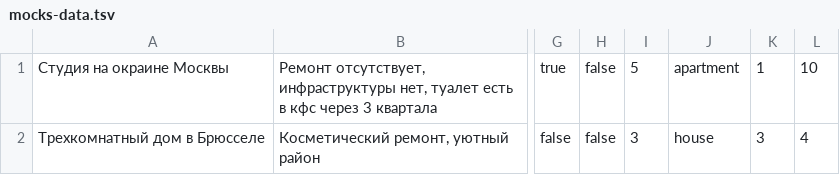
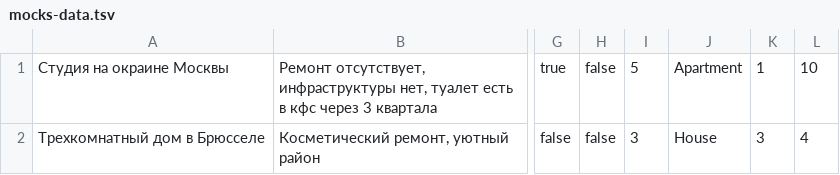
Before and after one commit to htmlacademy-nodejs-api/2676929-six-cities-2, a TSV file: mocks/mocks-data.tsv, drawn as a sheet; only a part is shown, gaps mark what is left out; the diff names each change by its address in the sheet, - before the commit and + after, or states it on an @@ line.

```diff
--- a/mocks/mocks-data.tsv
+++ b/mocks/mocks-data.tsv
-J1: apartment
+J1: Apartment
-J2: house
+J2: House
```
Also changed, not shown: 3 other files.
